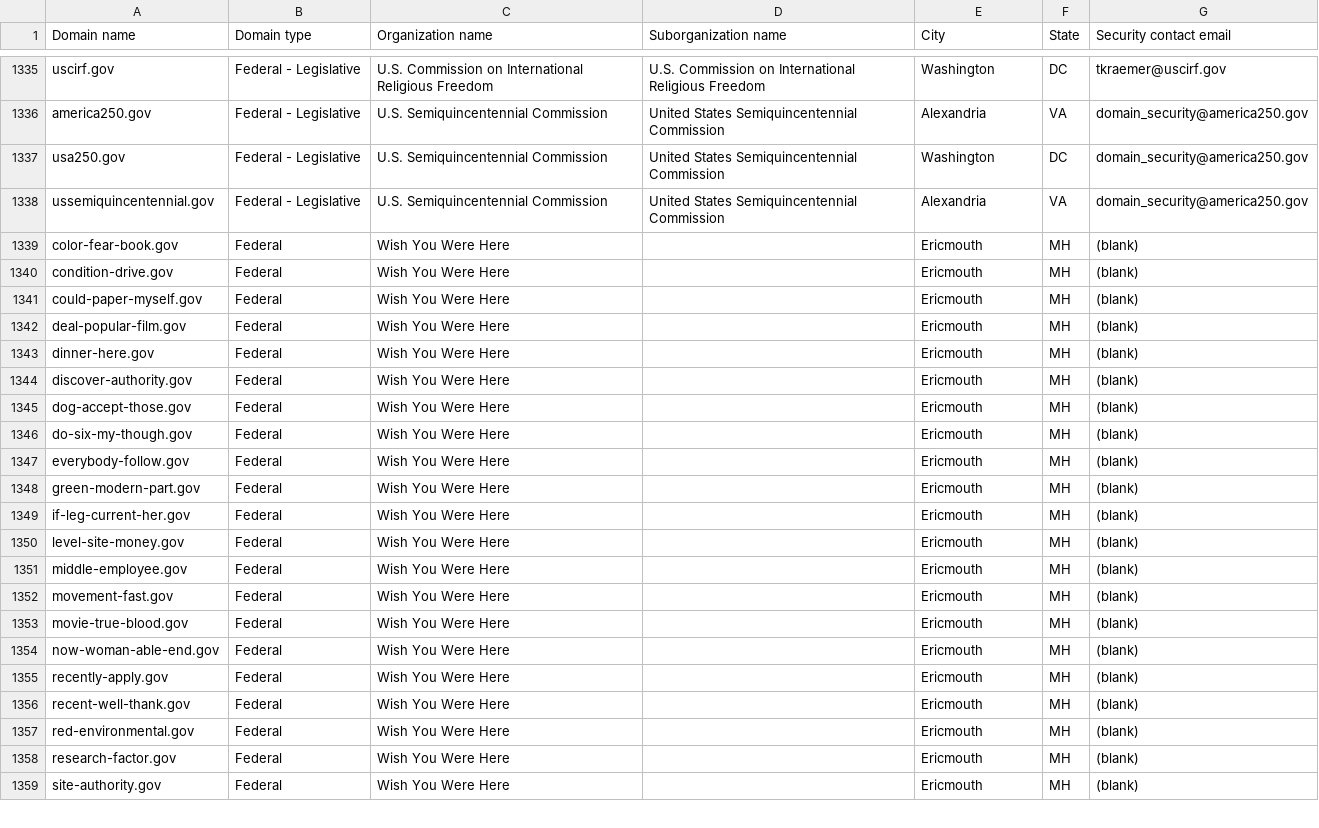
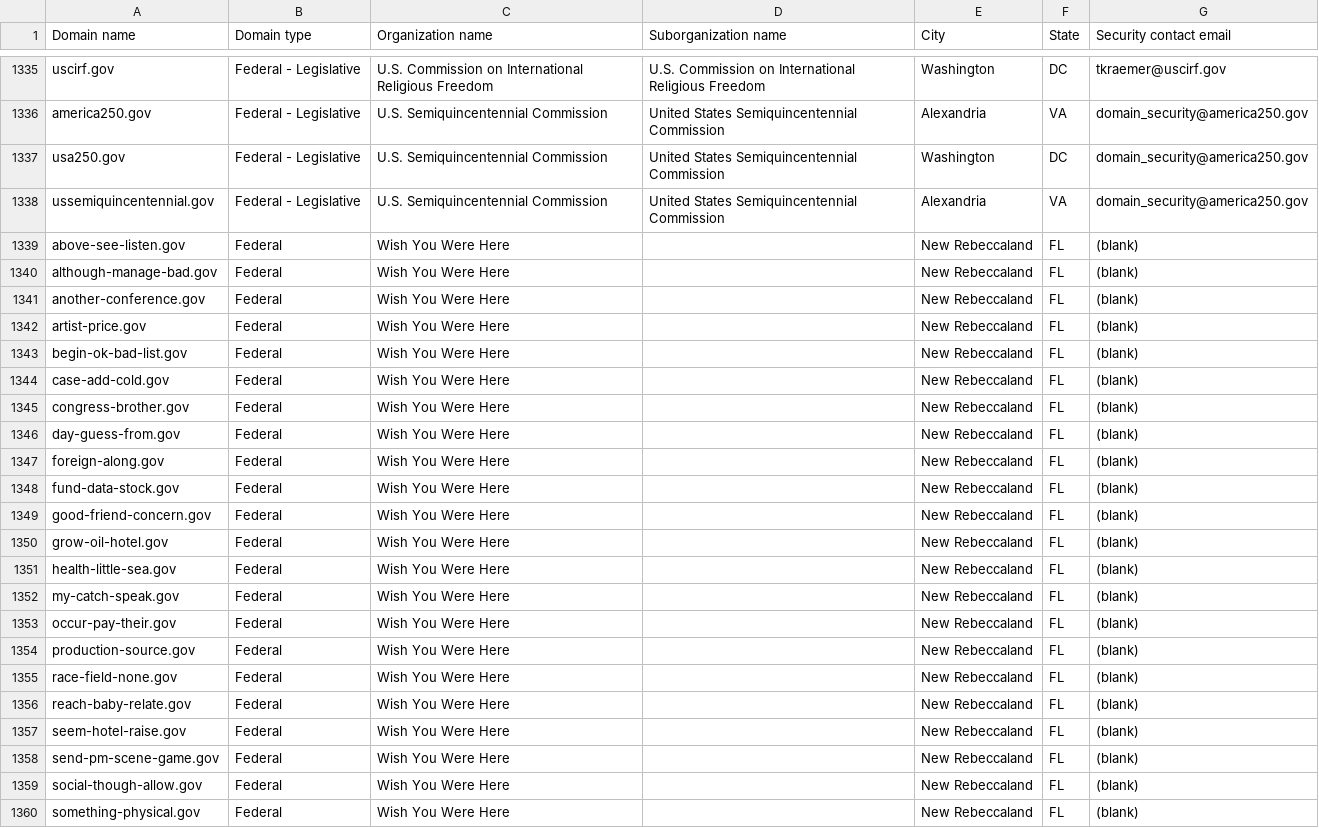
Before and after one commit to h-m-f-t/dotgov-data-staging, a CSV file: current-federal.csv, drawn as a sheet; only a part is shown, gaps mark what is left out; the diff covers the shown part only.

Commit message:
Flat: latest data (2026-05-22T09:44:39.006Z) {   "date": "2026-05-22T09:44:39.006Z",   "files": [     {       "name": "current-federal.csv",       "deltaBytes": 192,       "source": "https://getgov-staging.app.cloud.gov/api/v1/get-report/current-federal"     },     {       "name": "current-full.csv",       "deltaBytes": 1121,       "source": "https://getgov-staging.app.cloud.gov/api/v1/get-report/current-full"     }   ] }

```diff
--- a/current-federal.csv
+++ b/current-federal.csv
@@ -1338,22 +1338,23 @@ usa250.gov,Federal - Legislative,U.S. Semiquincentennial Commission,United State
 ussemiquincentennial.gov,Federal - Legislative,U.S. Semiquincentennial Commission,United States Semiquincentennial Commission,Alexandria,VA,domain_security@america250.gov
-color-fear-book.gov,Federal,Wish You Were Here,,Ericmouth,MH,(blank)
-condition-drive.gov,Federal,Wish You Were Here,,Ericmouth,MH,(blank)
-could-paper-myself.gov,Federal,Wish You Were Here,,Ericmouth,MH,(blank)
-deal-popular-film.gov,Federal,Wish You Were Here,,Ericmouth,MH,(blank)
-dinner-here.gov,Federal,Wish You Were Here,,Ericmouth,MH,(blank)
-discover-authority.gov,Federal,Wish You Were Here,,Ericmouth,MH,(blank)
-dog-accept-those.gov,Federal,Wish You Were Here,,Ericmouth,MH,(blank)
-do-six-my-though.gov,Federal,Wish You Were Here,,Ericmouth,MH,(blank)
-everybody-follow.gov,Federal,Wish You Were Here,,Ericmouth,MH,(blank)
-green-modern-part.gov,Federal,Wish You Were Here,,Ericmouth,MH,(blank)
-if-leg-current-her.gov,Federal,Wish You Were Here,,Ericmouth,MH,(blank)
-level-site-money.gov,Federal,Wish You Were Here,,Ericmouth,MH,(blank)
-middle-employee.gov,Federal,Wish You Were Here,,Ericmouth,MH,(blank)
-movement-fast.gov,Federal,Wish You Were Here,,Ericmouth,MH,(blank)
-movie-true-blood.gov,Federal,Wish You Were Here,,Ericmouth,MH,(blank)
-now-woman-able-end.gov,Federal,Wish You Were Here,,Ericmouth,MH,(blank)
-recently-apply.gov,Federal,Wish You Were Here,,Ericmouth,MH,(blank)
-recent-well-thank.gov,Federal,Wish You Were Here,,Ericmouth,MH,(blank)
-red-environmental.gov,Federal,Wish You Were Here,,Ericmouth,MH,(blank)
-research-factor.gov,Federal,Wish You Were Here,,Ericmouth,MH,(blank)
-site-authority.gov,Federal,Wish You Were Here,,Ericmouth,MH,(blank)
+above-see-listen.gov,Federal,Wish You Were Here,,New Rebeccaland,FL,(blank)
+although-manage-bad.gov,Federal,Wish You Were Here,,New Rebeccaland,FL,(blank)
+another-conference.gov,Federal,Wish You Were Here,,New Rebeccaland,FL,(blank)
+artist-price.gov,Federal,Wish You Were Here,,New Rebeccaland,FL,(blank)
+begin-ok-bad-list.gov,Federal,Wish You Were Here,,New Rebeccaland,FL,(blank)
+case-add-cold.gov,Federal,Wish You Were Here,,New Rebeccaland,FL,(blank)
+congress-brother.gov,Federal,Wish You Were Here,,New Rebeccaland,FL,(blank)
+day-guess-from.gov,Federal,Wish You Were Here,,New Rebeccaland,FL,(blank)
+foreign-along.gov,Federal,Wish You Were Here,,New Rebeccaland,FL,(blank)
+fund-data-stock.gov,Federal,Wish You Were Here,,New Rebeccaland,FL,(blank)
+good-friend-concern.gov,Federal,Wish You Were Here,,New Rebeccaland,FL,(blank)
+grow-oil-hotel.gov,Federal,Wish You Were Here,,New Rebeccaland,FL,(blank)
+health-little-sea.gov,Federal,Wish You Were Here,,New Rebeccaland,FL,(blank)
+my-catch-speak.gov,Federal,Wish You Were Here,,New Rebeccaland,FL,(blank)
+occur-pay-their.gov,Federal,Wish You Were Here,,New Rebeccaland,FL,(blank)
+production-source.gov,Federal,Wish You Were Here,,New Rebeccaland,FL,(blank)
+race-field-none.gov,Federal,Wish You Were Here,,New Rebeccaland,FL,(blank)
+reach-baby-relate.gov,Federal,Wish You Were Here,,New Rebeccaland,FL,(blank)
+seem-hotel-raise.gov,Federal,Wish You Were Here,,New Rebeccaland,FL,(blank)
+send-pm-scene-game.gov,Federal,Wish You Were Here,,New Rebeccaland,FL,(blank)
+social-though-allow.gov,Federal,Wish You Were Here,,New Rebeccaland,FL,(blank)
+something-physical.gov,Federal,Wish You Were Here,,New Rebeccaland,FL,(blank)
```
Also changed, not shown: 1 removed row and 30 edited cells elsewhere in this file, 1 other file.
